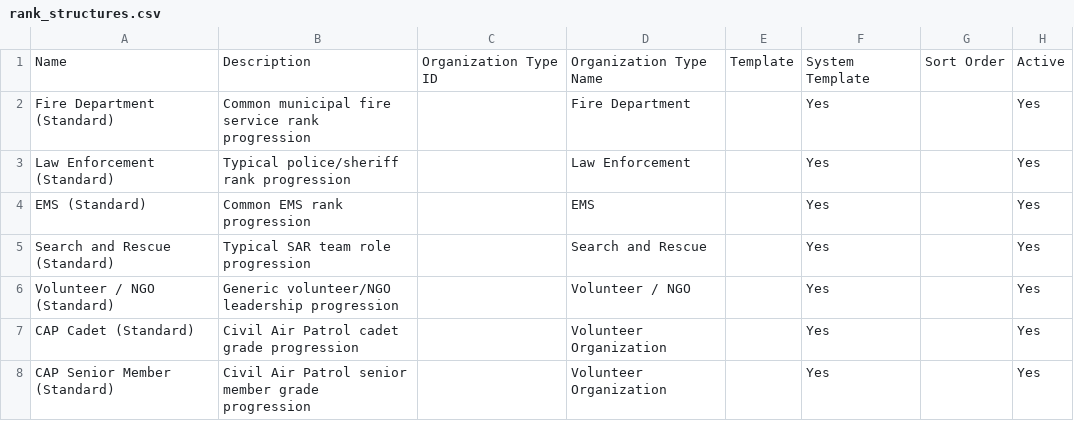
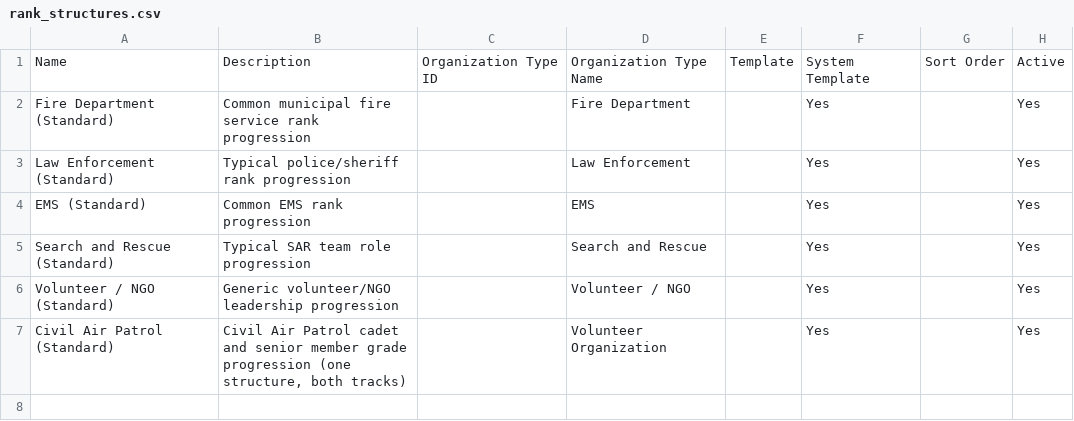
Before and after one commit to RangerConlin/Incident-Management-Assistant, a CSV file: data/master_catalog_seed/rank_structures.csv, drawn as a sheet.

```diff
--- a/data/master_catalog_seed/rank_structures.csv
+++ b/data/master_catalog_seed/rank_structures.csv
@@ -6,3 +6,2 @@ Search and Rescue (Standard),Typical SAR team role progression,,Search and Rescu
 Volunteer / NGO (Standard),Generic volunteer/NGO leadership progression,,Volunteer / NGO,,Yes,,Yes
-CAP Cadet (Standard),Civil Air Patrol cadet grade progression,,Volunteer Organization,,Yes,,Yes
-CAP Senior Member (Standard),Civil Air Patrol senior member grade progression,,Volunteer Organization,,Yes,,Yes
+Civil Air Patrol (Standard),"Civil Air Patrol cadet and senior member grade progression (one structure, both tracks)",,Volunteer Organization,,Yes,,Yes
```
Also changed, not shown: data/master_catalog_seed/ranks.csv, 2 other files.
